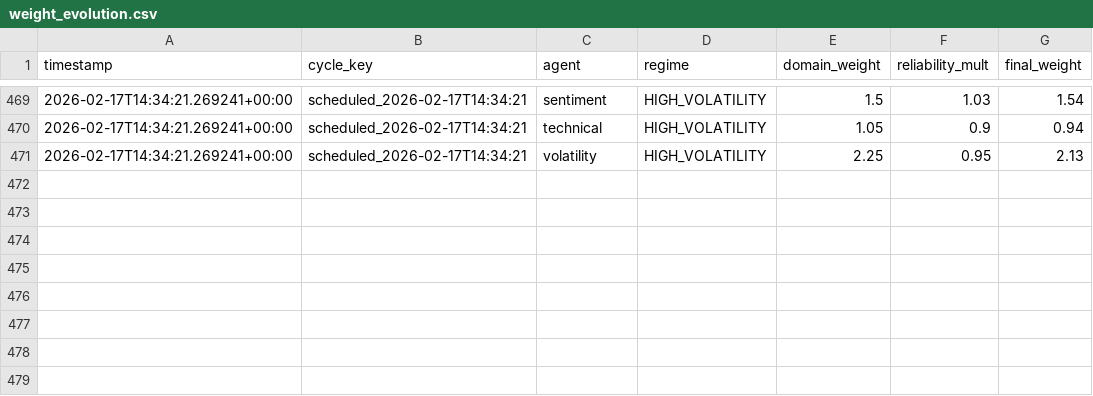
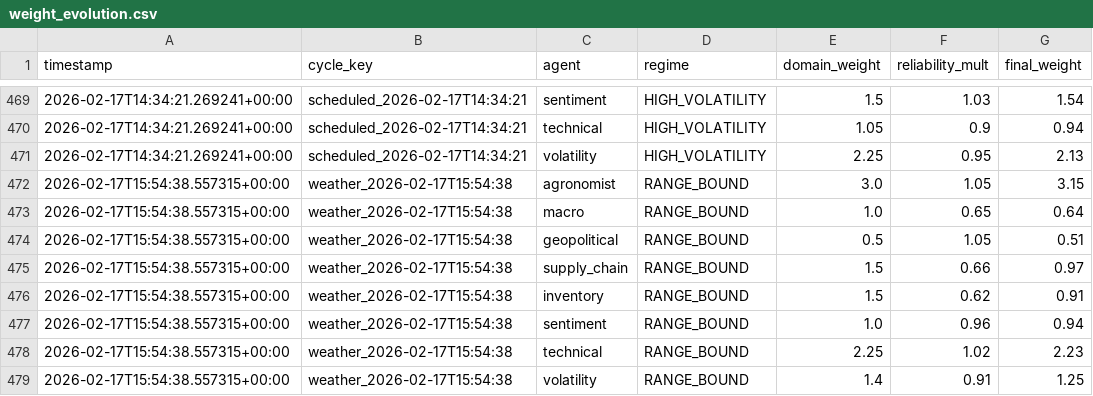
Before and after one commit to rozavala/real_options, a CSV file: dev/data/weight_evolution.csv, drawn as a sheet; only a part is shown, gaps mark what is left out.

```diff
--- a/dev/data/weight_evolution.csv
+++ b/dev/data/weight_evolution.csv
@@ -471 +471,9 @@ timestamp,cycle_key,agent,regime,domain_weight,reliability_mult,final_weight
 2026-02-17T14:34:21.269241+00:00,scheduled_2026-02-17T14:34:21,volatility,HIGH_VOLATILITY,2.25,0.95,2.13
+2026-02-17T15:54:38.557315+00:00,weather_2026-02-17T15:54:38,agronomist,RANGE_BOUND,3.0,1.05,3.15
+2026-02-17T15:54:38.557315+00:00,weather_2026-02-17T15:54:38,macro,RANGE_BOUND,1.0,0.65,0.64
+2026-02-17T15:54:38.557315+00:00,weather_2026-02-17T15:54:38,geopolitical,RANGE_BOUND,0.5,1.05,0.51
+2026-02-17T15:54:38.557315+00:00,weather_2026-02-17T15:54:38,supply_chain,RANGE_BOUND,1.5,0.66,0.97
+2026-02-17T15:54:38.557315+00:00,weather_2026-02-17T15:54:38,inventory,RANGE_BOUND,1.5,0.62,0.91
+2026-02-17T15:54:38.557315+00:00,weather_2026-02-17T15:54:38,sentiment,RANGE_BOUND,1.0,0.96,0.94
+2026-02-17T15:54:38.557315+00:00,weather_2026-02-17T15:54:38,technical,RANGE_BOUND,2.25,1.02,2.23
+2026-02-17T15:54:38.557315+00:00,weather_2026-02-17T15:54:38,volatility,RANGE_BOUND,1.4,0.91,1.25
```
Also changed, not shown: dev/data/daily_equity.csv, dev/decision_signals.csv, 17 other files.
